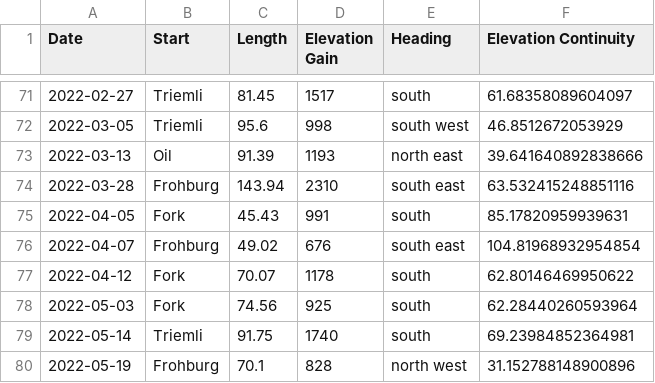
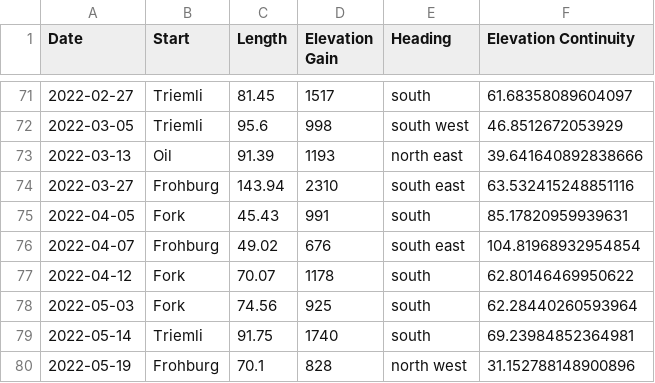
Before and after one commit to MannuelTe/weekdayDB, a CSV file: routes_DB.csv, drawn as a sheet; only a part is shown, gaps mark what is left out.

Commit message:
Update routes_DB.csv

```diff
--- a/routes_DB.csv
+++ b/routes_DB.csv
@@ -73,3 +73,3 @@ Date,Start,Length,Elevation Gain,Heading,Elevation Continuity
 2022-03-13,Oil,91.39,1193,north east,39.641640892838666
-2022-03-28,Frohburg,143.94,2310,south east,63.532415248851116
+2022-03-27,Frohburg,143.94,2310,south east,63.532415248851116
 2022-04-05,Fork,45.43,991,south,85.17820959939631
```
